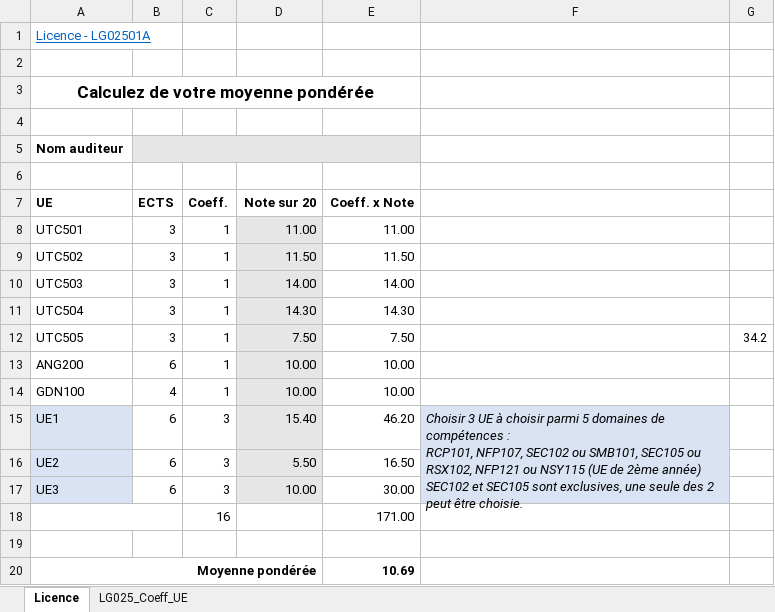
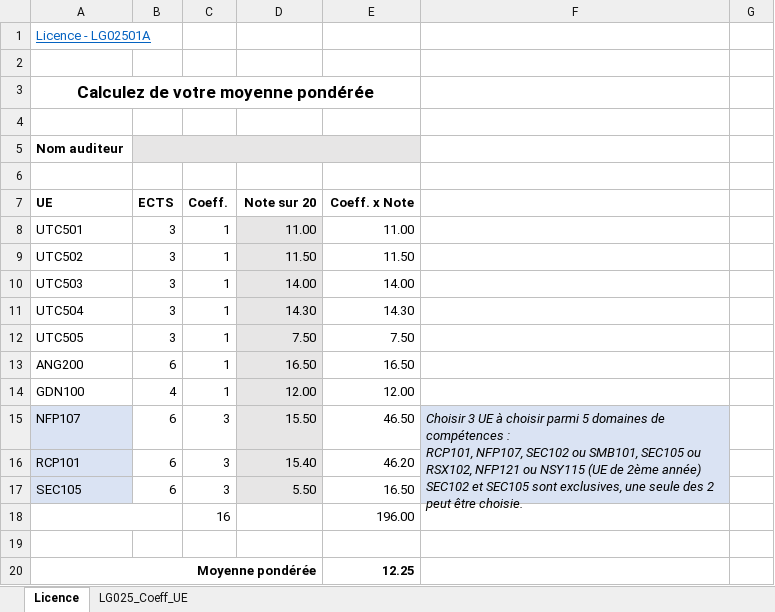
Before and after one commit to SylvainTorrenti/PERSO-Dossier-Projet, an Excel workbook: cour/cour_formation/Licence LG02501A_Calculer votre moyenne pondérée 1.xlsx, sheet Licence, drawn as a sheet; values as stored, in another font and other column widths than the file's, no borders; charts and pictures and conditional formats not drawn; removed rows and columns are numbered as before the commit, all else as after; ↵ is a line break in a cell; the diff names each change by its address in the sheet, - before the commit and + after, or states it on an @@ line.

Commit message:
maj note

```diff
--- a/cour/cour_formation/Licence LG02501A_Calculer votre moyenne pondérée 1.xlsx (sheet Licence)
+++ b/cour/cour_formation/Licence LG02501A_Calculer votre moyenne pondérée 1.xlsx (sheet Licence)
-G12: 34.2
+G12: (empty)
-D13 (Note sur 20): 10.00
+D13 (Note sur 20): 16.50
-E13 (Coeff. x Note): 10.00
+E13 (Coeff. x Note): 16.50
-D14 (Note sur 20): 10.00
+D14 (Note sur 20): 12.00
-E14 (Coeff. x Note): 10.00
+E14 (Coeff. x Note): 12.00
+row 15: NFP107 | 6 | 3 | 15.50 | 46.50 | Choisir 3 UE à choisir parmi 5 domaines de compétences : ↵ RCP101, NFP107, SEC102 ou SMB101, SEC105 ou RSX102, NFP121 ou NSY115 (UE de 2ème année) ↵ SEC102 et SEC105 sont exclusives, une seule des 2 peut être choisie.
-A16 (UE): UE1
+A16 (UE): RCP101
-F16: Choisir 3 UE à choisir parmi 5 domaines de compétences : ↵ RCP101, NFP107, SEC102 ou SMB101, SEC105 ou RSX102, NFP121 ou NSY115 (UE de 2ème année) ↵ SEC102 et SEC105 sont exclusives, une seule des 2 peut être choisie.
+F16: (empty)
-F15:F17 merged
-A17 (UE): UE2
+A17 (UE): SEC105
-row 17: UE3 | 6 | 3 | 10.00 | 30.00
-E18 (Coeff. x Note): 171.00
+E18 (Coeff. x Note): 196.00
-E20 (Coeff. x Note): 10.69
+E20 (Coeff. x Note): 12.25
```
Also changed, not shown: formulas that keep their value.
